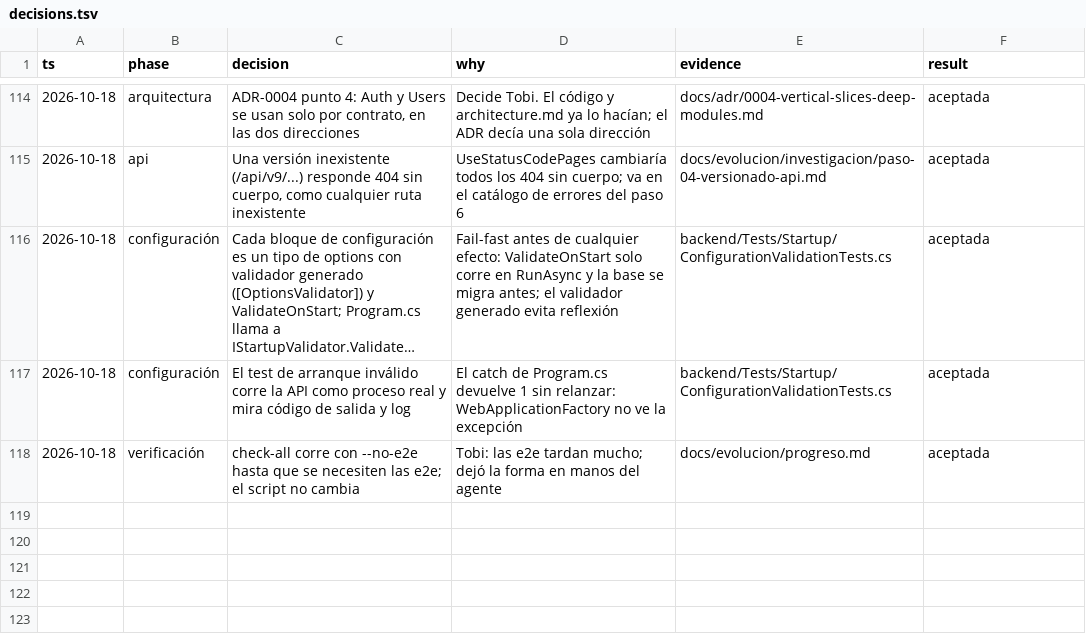
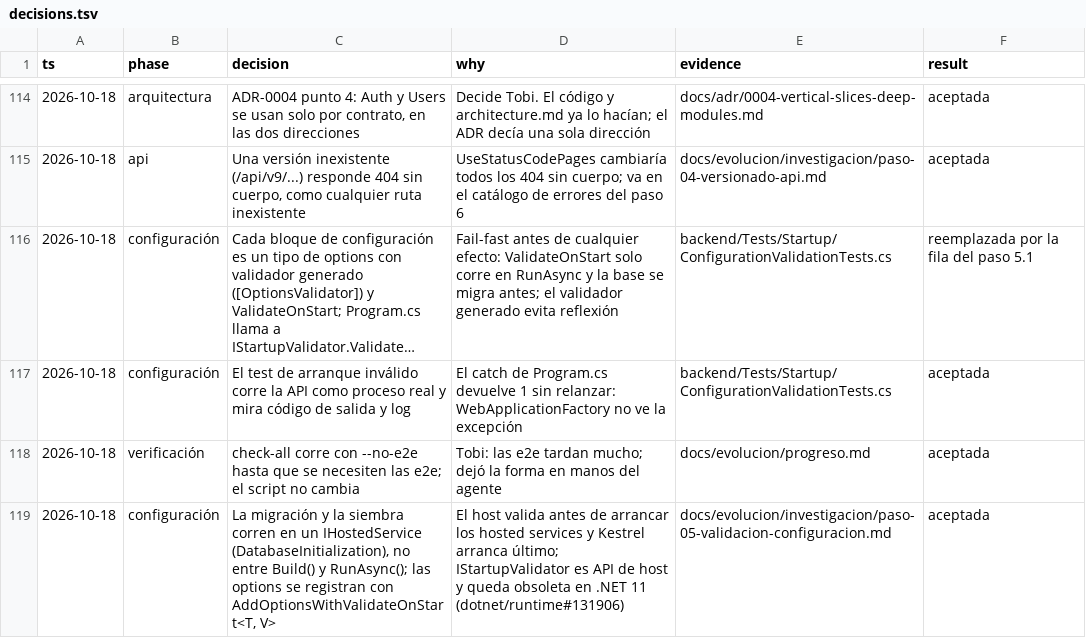
Before and after one commit to tobiasesquivel/full-stack-template, a TSV file: docs/decisions.tsv, drawn as a sheet; only a part is shown, gaps mark what is left out; long unchanged cells end in …; the diff names each change by its address in the sheet, - before the commit and + after, or states it on an @@ line.

Commit message:
refactor(startup): initialize the database in a hosted service (step 5.1)
The host validates options, then starts hosted services, then Kestrel.
Moving the migration into DatabaseInitialization puts it inside that
order, so Program.cs no longer calls IStartupValidator by hand (a host
API that .NET 11 obsoletes). Options register with
AddOptionsWithValidateOnStart. Adds the step 5 research report.

```diff
--- a/docs/decisions.tsv
+++ b/docs/decisions.tsv
-F116 (result): aceptada
+F116 (result): reemplazada por la fila del paso 5.1
+row 119: 2026-10-18 | configuración | La migración y la siembra corren en un IHostedService (DatabaseInitialization), no entre Build() y RunAsync(); las options se registran con AddOptionsWithValidateOnStart<T, V> | El host valida antes de arrancar los hosted services y Kestrel arranca último; IStartupValidator es API de host y queda obsoleta en .NET 11 (dotnet/runtime#131906) | docs/evolucion/investigacion/paso-05-validacion-configuracion.md | aceptada
```
Also changed, not shown: 10 other files.
